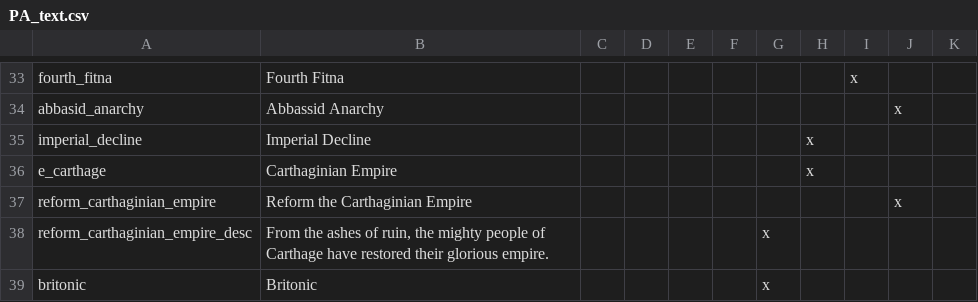
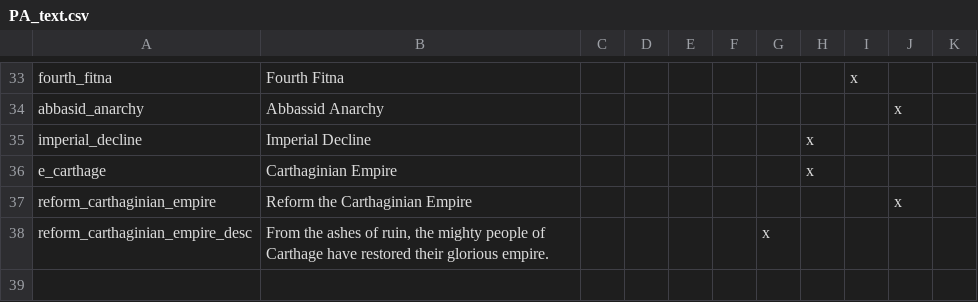
Before and after one commit to swf541/Gloria-Regni, a CSV file: Monotheism Rising Reloaded/localisation/PA_text.csv, drawn as a sheet; only a part is shown, gaps mark what is left out.

```diff
--- a/Monotheism Rising Reloaded/localisation/PA_text.csv
+++ b/Monotheism Rising Reloaded/localisation/PA_text.csv
@@ -38,2 +38 @@ reform_carthaginian_empire;Reform the Carthaginian Empire;;;;;;;;x
 reform_carthaginian_empire_desc;From the ashes of ruin, the mighty people of Carthage have restored their glorious empire.;;;;;x
-britonic;Britonic;;;;;x
```
Also changed, not shown: Monotheism Rising Reloaded/localisation/GR_Cultures.csv.
